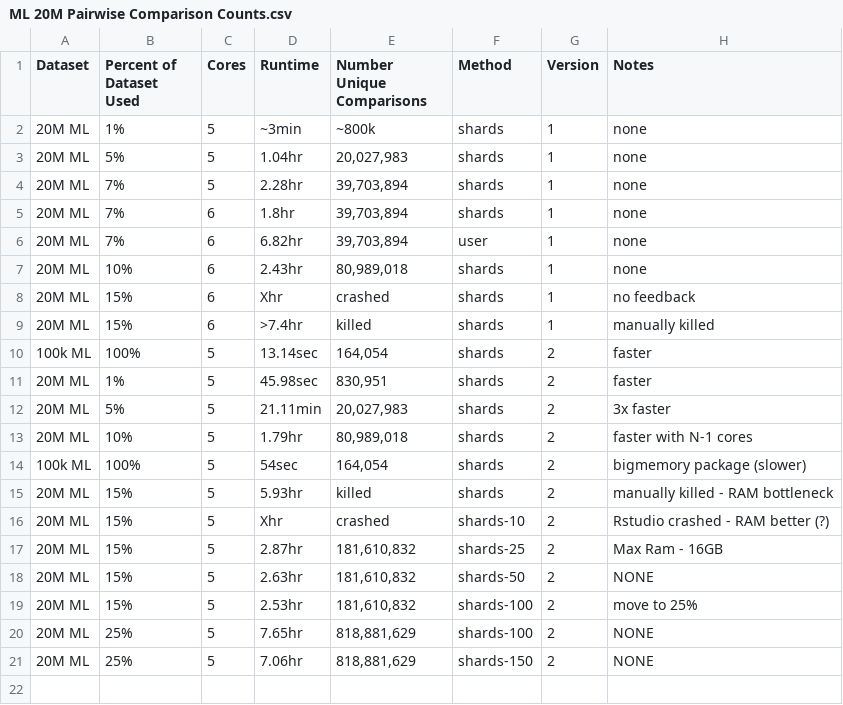
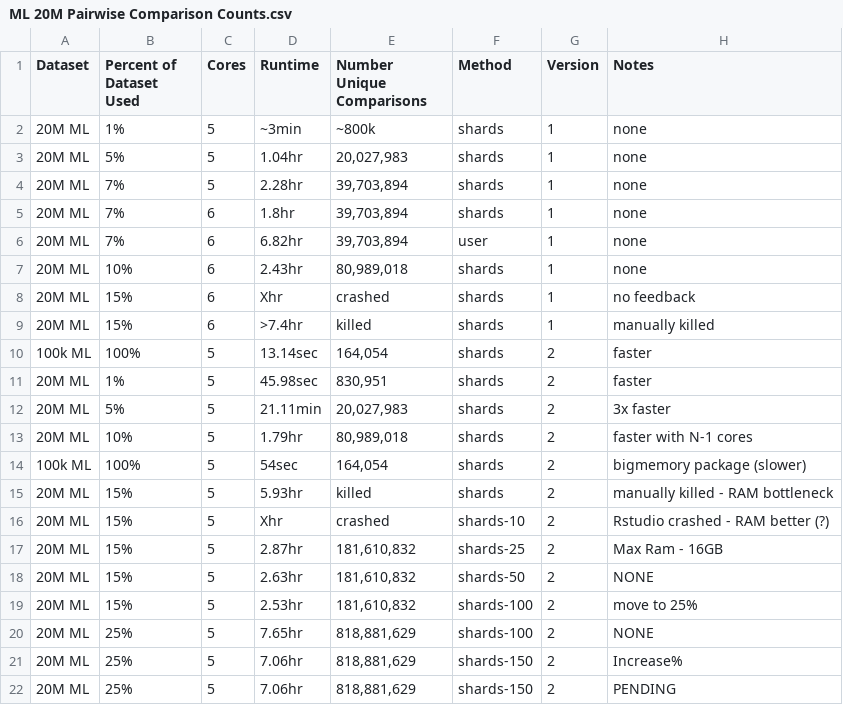
Before and after one commit to jacobmunson/RecommenderSystems, a CSV file: 20M ML Evaluation/ML 20M Pairwise Comparison Counts.csv, drawn as a sheet.

Commit message:
Update ML 20M Pairwise Comparison Counts.csv

```diff
--- a/20M ML Evaluation/ML 20M Pairwise Comparison Counts.csv
+++ b/20M ML Evaluation/ML 20M Pairwise Comparison Counts.csv
@@ -20,2 +20,3 @@ Dataset,Percent of Dataset Used,Cores,Runtime,Number Unique Comparisons,Method,V
 20M ML,25%,5,7.65hr,"818,881,629",shards-100,2,NONE
-20M ML,25%,5,7.06hr,"818,881,629",shards-150,2,NONE
+20M ML,25%,5,7.06hr,"818,881,629",shards-150,2,Increase%
+20M ML,25%,5,7.06hr,"818,881,629",shards-150,2,PENDING
```
